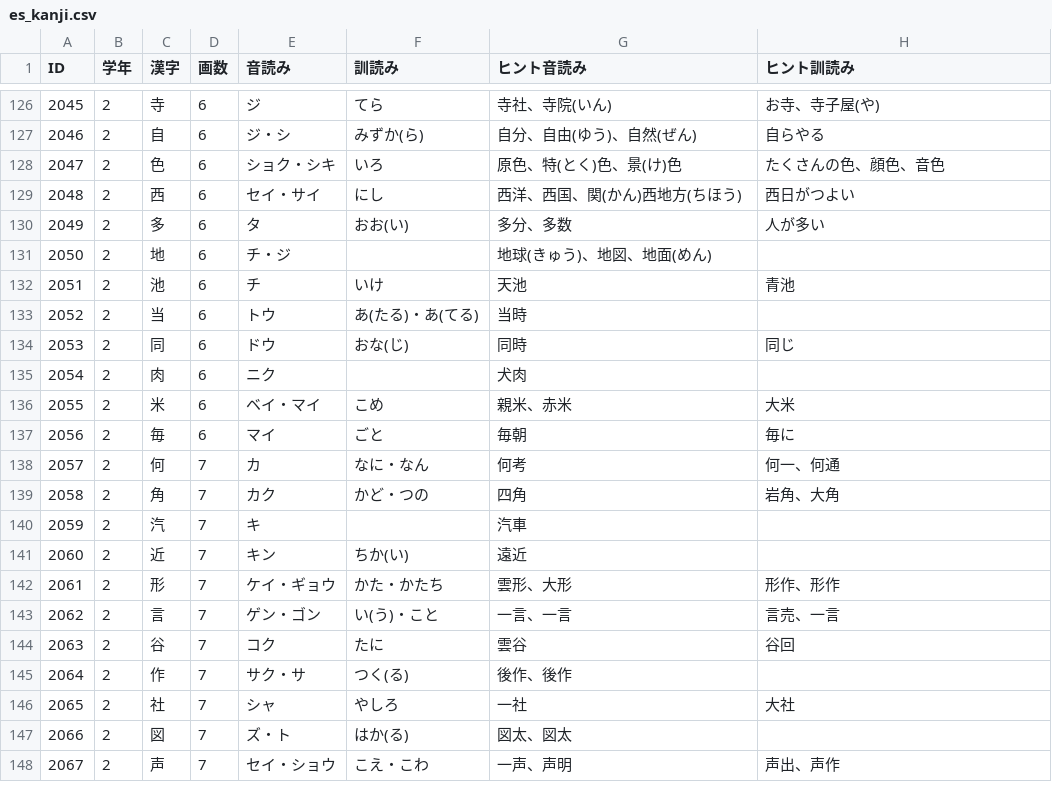
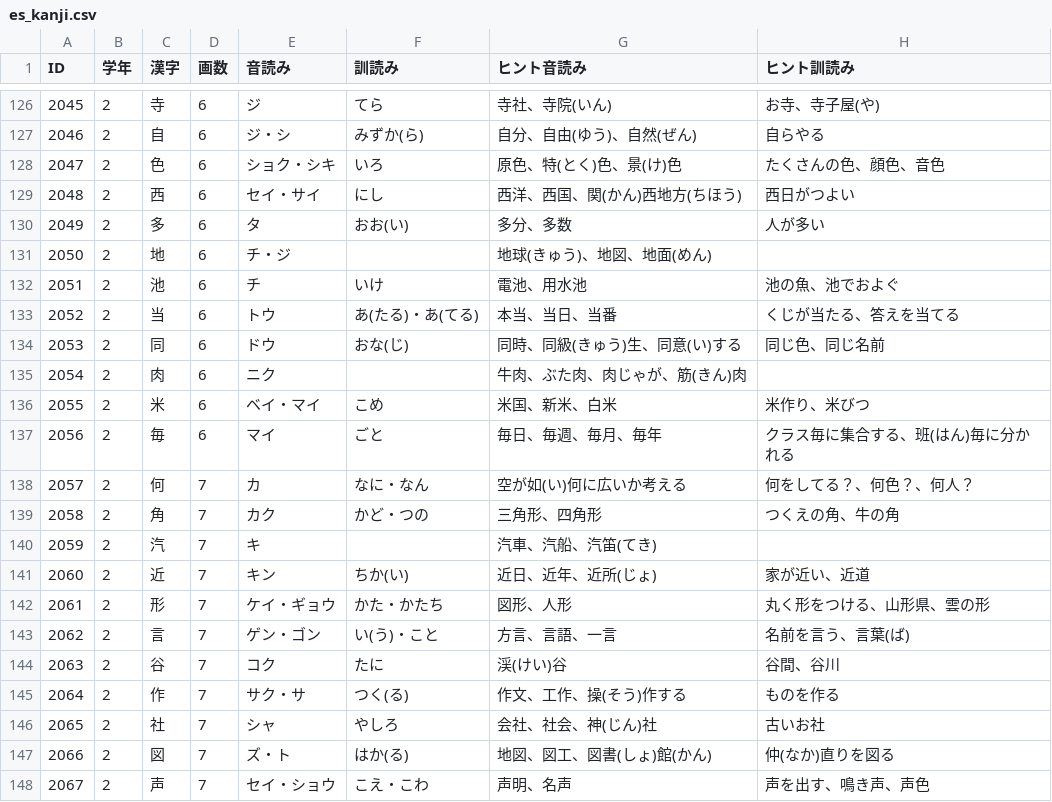
Before and after one commit to yasudajs/study, a CSV file: data/es_kanji.csv, drawn as a sheet; only a part is shown, gaps mark what is left out; the diff covers the shown part only.

Commit message:
feat: 漢字読みヒント更新（ID 2051-2100）
- 2年生の漢字（ID 2051-2100）の読みヒントを詳細化
- 音読み訓読みの両方に具体的な単語や短文を追加
- 当該学年以下で習う漢字を使用し、未習漢字には読み仮名を付与

```diff
--- a/data/es_kanji.csv
+++ b/data/es_kanji.csv
@@ -131,18 +131,18 @@
 2050,2,地,6,チ・ジ,,地球(きゅう)、地図、地面(めん),
-2051,2,池,6,チ,いけ,天池,青池
-2052,2,当,6,トウ,あ(たる)・あ(てる),当時,
-2053,2,同,6,ドウ,おな(じ),同時,同じ
-2054,2,肉,6,ニク,,犬肉,
-2055,2,米,6,ベイ・マイ,こめ,親米、赤米,大米
-2056,2,毎,6,マイ,ごと,毎朝,毎に
-2057,2,何,7,カ,なに・なん,何考,何一、何通
-2058,2,角,7,カク,かど・つの,四角,岩角、大角
-2059,2,汽,7,キ,,汽車,
-2060,2,近,7,キン,ちか(い),遠近,
-2061,2,形,7,ケイ・ギョウ,かた・かたち,雲形、大形,形作、形作
-2062,2,言,7,ゲン・ゴン,い(う)・こと,一言、一言,言売、一言
-2063,2,谷,7,コク,たに,雲谷,谷回
-2064,2,作,7,サク・サ,つく(る),後作、後作,
-2065,2,社,7,シャ,やしろ,一社,大社
-2066,2,図,7,ズ・ト,はか(る),図太、図太,
-2067,2,声,7,セイ・ショウ,こえ・こわ,一声、声明,声出、声作
+2051,2,池,6,チ,いけ,電池、用水池,池の魚、池でおよぐ
+2052,2,当,6,トウ,あ(たる)・あ(てる),本当、当日、当番,くじが当たる、答えを当てる
+2053,2,同,6,ドウ,おな(じ),同時、同級(きゅう)生、同意(い)する,同じ色、同じ名前
+2054,2,肉,6,ニク,,牛肉、ぶた肉、肉じゃが、筋(きん)肉,
+2055,2,米,6,ベイ・マイ,こめ,米国、新米、白米,米作り、米びつ
+2056,2,毎,6,マイ,ごと,毎日、毎週、毎月、毎年,クラス毎に集合する、班(はん)毎に分かれる
+2057,2,何,7,カ,なに・なん,空が如(い)何に広いか考える,何をしてる？、何色？、何人？
+2058,2,角,7,カク,かど・つの,三角形、四角形,つくえの角、牛の角
+2059,2,汽,7,キ,,汽車、汽船、汽笛(てき),
+2060,2,近,7,キン,ちか(い),近日、近年、近所(じょ),家が近い、近道
+2061,2,形,7,ケイ・ギョウ,かた・かたち,図形、人形,丸く形をつける、山形県、雲の形
+2062,2,言,7,ゲン・ゴン,い(う)・こと,方言、言語、一言,名前を言う、言葉(ば)
+2063,2,谷,7,コク,たに,渓(けい)谷,谷間、谷川
+2064,2,作,7,サク・サ,つく(る),作文、工作、操(そう)作する,ものを作る
+2065,2,社,7,シャ,やしろ,会社、社会、神(じん)社,古いお社
+2066,2,図,7,ズ・ト,はか(る),地図、図工、図書(しょ)館(かん),仲(なか)直りを図る
+2067,2,声,7,セイ・ショウ,こえ・こわ,声明、名声,声を出す、鳴き声、声色
```
Also changed, not shown: 61 edited cells elsewhere in this file.
